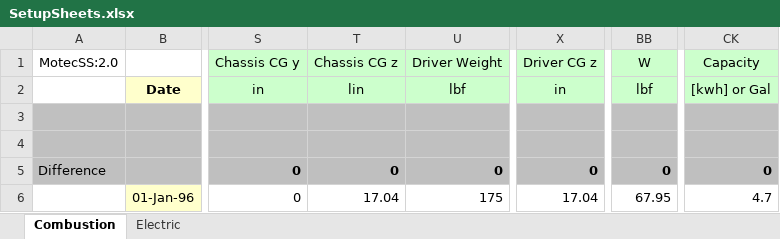
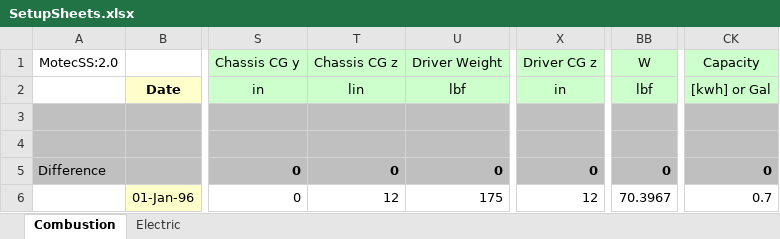
Before and after one commit to dkellerm/LapSimCombined, an Excel workbook: Functions/SetupSheets.xlsx, sheet Combustion, drawn as a sheet; only a part is shown, gaps mark what is left out; values as stored, in another font and other column widths than the file's, no borders; charts and pictures not drawn; the diff names each change by its address in the sheet, - before the commit and + after, or states it on an @@ line.

```diff
--- a/Functions/SetupSheets.xlsx (sheet Combustion)
+++ b/Functions/SetupSheets.xlsx (sheet Combustion)
-T6 (Chassis CG z): 17.04
+T6 (Chassis CG z): 12
-X6 (Driver CG z): 17.04
+X6 (Driver CG z): 12
-BB6 (W): 67.95
+BB6 (W): 70.3967
-CK6 (Capacity): 4.7
+CK6 (Capacity): 0.7
```
Also changed, not shown: sheet Electric, 1 other file.
